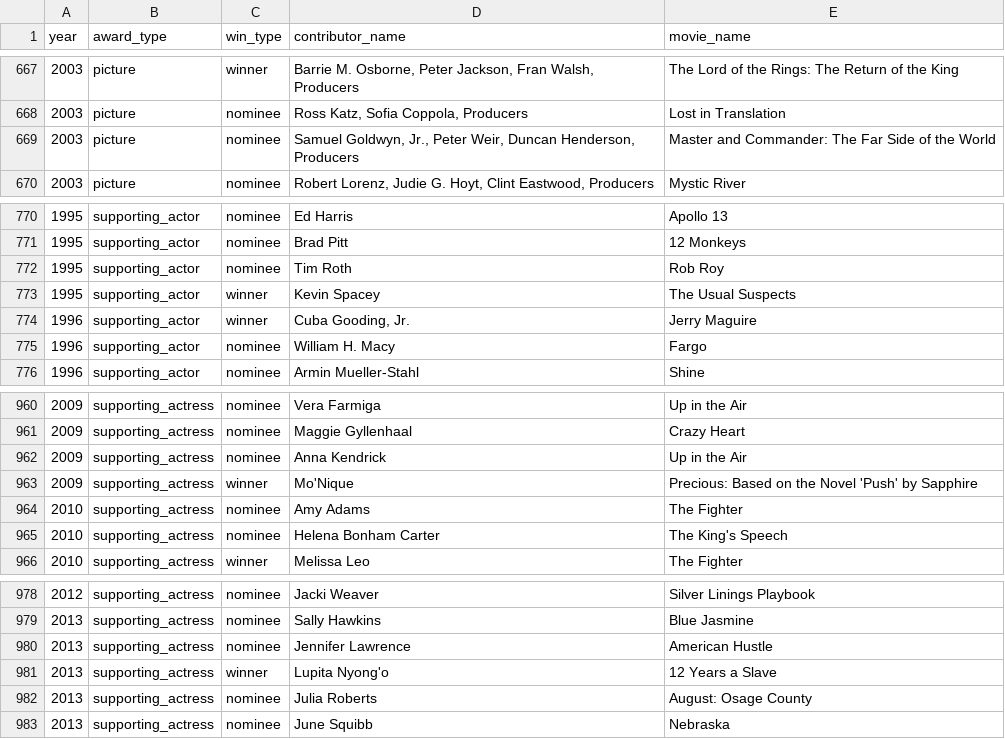
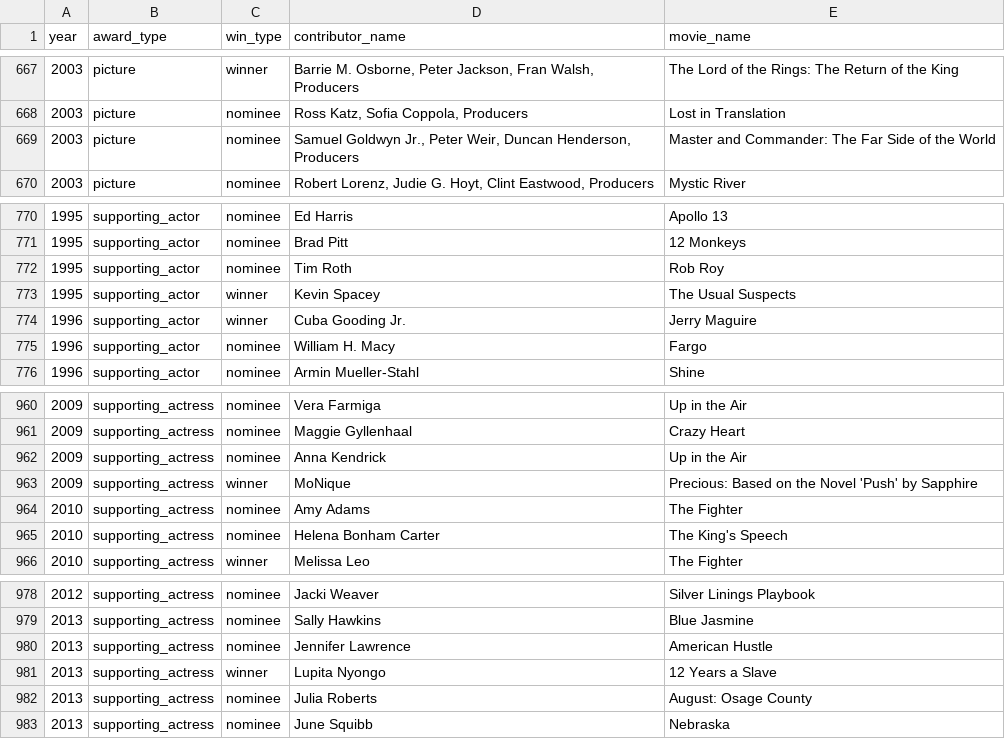
Before and after one commit to moontails/PROM, a CSV file: data/awards.csv, drawn as a sheet; only a part is shown, gaps mark what is left out; the diff covers the shown part only.

```diff
--- a/data/awards.csv
+++ b/data/awards.csv
@@ -668,3 +668,3 @@ year,award_type,win_type,contributor_name,movie_name
 2003,picture,nominee,"Ross Katz, Sofia Coppola, Producers",Lost in Translation
-2003,picture,nominee,"Samuel Goldwyn, Jr., Peter Weir, Duncan Henderson, Producers",Master and Commander: The Far Side of the World
+2003,picture,nominee,"Samuel Goldwyn Jr., Peter Weir, Duncan Henderson, Producers",Master and Commander: The Far Side of the World
 2003,picture,nominee,"Robert Lorenz, Judie G. Hoyt, Clint Eastwood, Producers",Mystic River
@@ -773,3 +773,3 @@ year,award_type,win_type,contributor_name,movie_name
 1995,supporting_actor,winner,Kevin Spacey,The Usual Suspects
-1996,supporting_actor,winner,"Cuba Gooding, Jr.",Jerry Maguire
+1996,supporting_actor,winner,Cuba Gooding Jr.,Jerry Maguire
 1996,supporting_actor,nominee,William H. Macy,Fargo
@@ -962,3 +962,3 @@ year,award_type,win_type,contributor_name,movie_name
 2009,supporting_actress,nominee,Anna Kendrick,Up in the Air
-2009,supporting_actress,winner,Mo'Nique,Precious: Based on the Novel 'Push' by Sapphire
+2009,supporting_actress,winner,MoNique,Precious: Based on the Novel 'Push' by Sapphire
 2010,supporting_actress,nominee,Amy Adams,The Fighter
@@ -980,3 +980,3 @@ year,award_type,win_type,contributor_name,movie_name
 2013,supporting_actress,nominee,Jennifer Lawrence,American Hustle
-2013,supporting_actress,winner,Lupita Nyong'o,12 Years a Slave
+2013,supporting_actress,winner,Lupita Nyongo,12 Years a Slave
 2013,supporting_actress,nominee,Julia Roberts,August: Osage County
```
Also changed, not shown: 5 edited cells elsewhere in this file, 4 other files.
